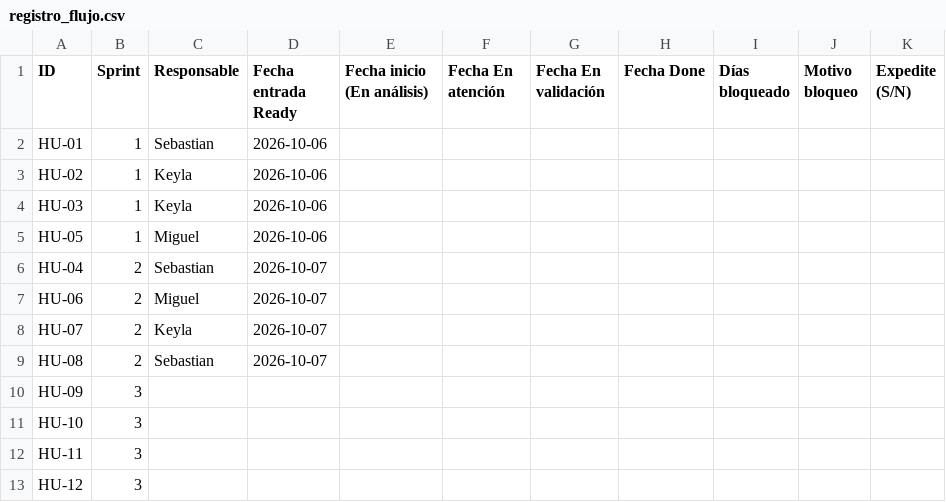
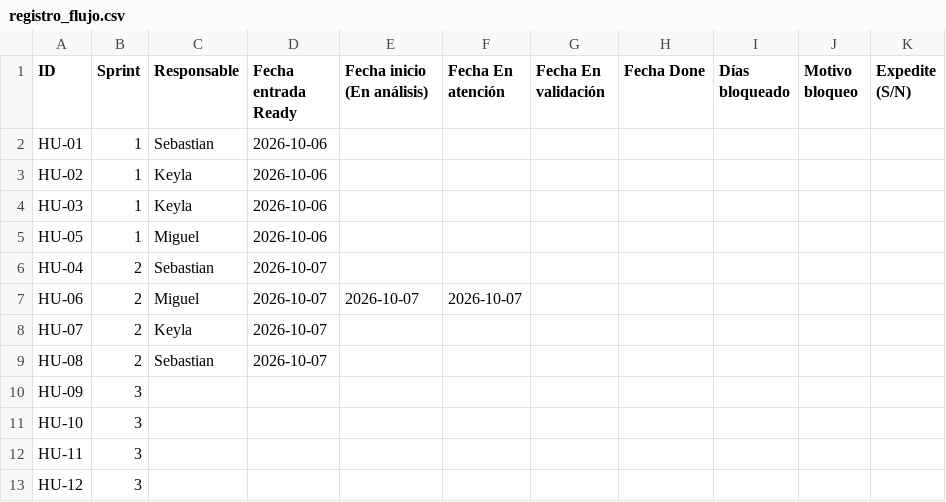
Before and after one commit to Seloga26/CampusHelp, a CSV file: docs/metricas/registro_flujo.csv, drawn as a sheet.

Commit message:
feat(HU-06): registrar atención con historial y validar solución previa

```diff
--- a/docs/metricas/registro_flujo.csv
+++ b/docs/metricas/registro_flujo.csv
@@ -6,3 +6,3 @@ HU-05,1,Miguel,2026-10-06,,,,,,,
 HU-04,2,Sebastian,2026-10-07,,,,,,,
-HU-06,2,Miguel,2026-10-07,,,,,,,
+HU-06,2,Miguel,2026-10-07,2026-10-07,2026-10-07,,,,,
 HU-07,2,Keyla,2026-10-07,,,,,,,
```
Also changed, not shown: 18 other files.
